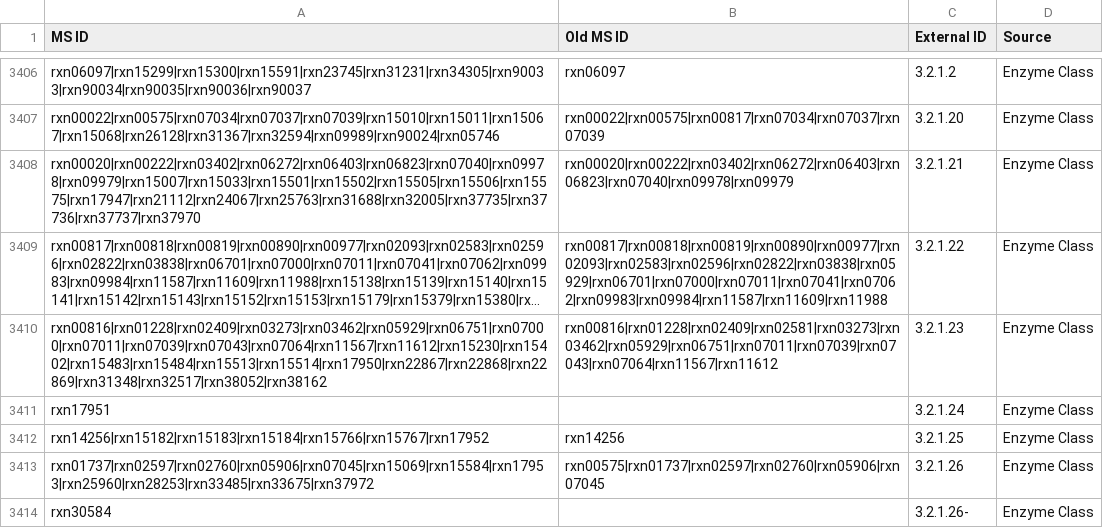
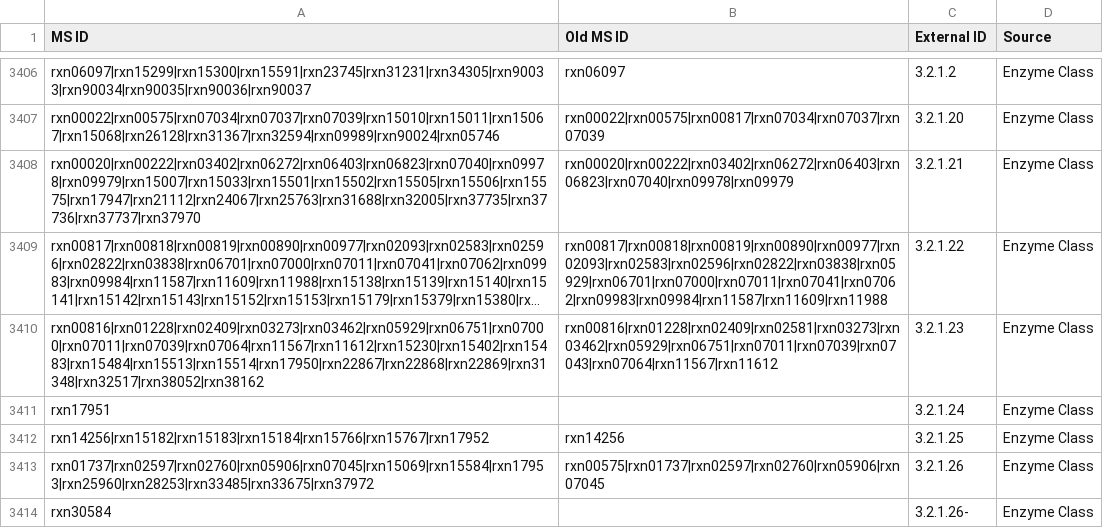
Before and after one commit to jotech/gapseq, a TSV file: dat/seed_Enzyme_Class_Reactions_Aliases_unique_edited.tsv, drawn as a sheet; only a part is shown, gaps mark what is left out; long unchanged cells end in …; the diff names each change by its address in the sheet, - before the commit and + after, or states it on an @@ line.

Commit message:
updated ec-rxn associations
- removed rxn07043 from association with 3.2.1.23 (beta-galactosidase)
- rxn07043 is also associated with 3.2.1.145 (galactanase) and thus can causes false
  positives for 3.2.1.23
- in metacyc, galactan hydrolation is associated with 3.2.1.145 and not
  3.2.1.23

```diff
--- a/dat/seed_Enzyme_Class_Reactions_Aliases_unique_edited.tsv
+++ b/dat/seed_Enzyme_Class_Reactions_Aliases_unique_edited.tsv
-A3410 (MS ID): rxn00816|rxn01228|rxn02409|rxn03273|rxn03462|rxn05929|rxn06751|rxn07000|rxn07011|rxn07039|rxn07043|rxn07064|rxn11567|rxn11612|rxn15230|rxn15402|rxn15483|rxn15484|rxn15513|rxn15514|rxn17950|rxn22867|rxn22868|rxn22869|rxn31348|rxn32517|rxn38052|rxn38162
+A3410 (MS ID): rxn00816|rxn01228|rxn02409|rxn03273|rxn03462|rxn05929|rxn06751|rxn07000|rxn07011|rxn07039|rxn07064|rxn11567|rxn11612|rxn15230|rxn15402|rxn15483|rxn15484|rxn15513|rxn15514|rxn17950|rxn22867|rxn22868|rxn22869|rxn31348|rxn32517|rxn38052|rxn38162
```
